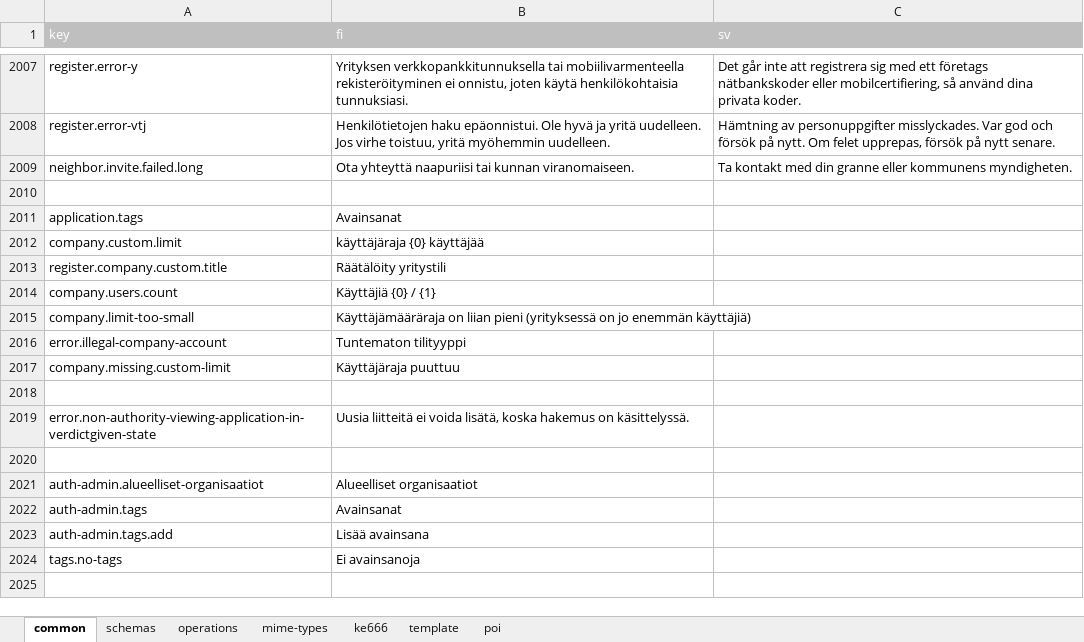
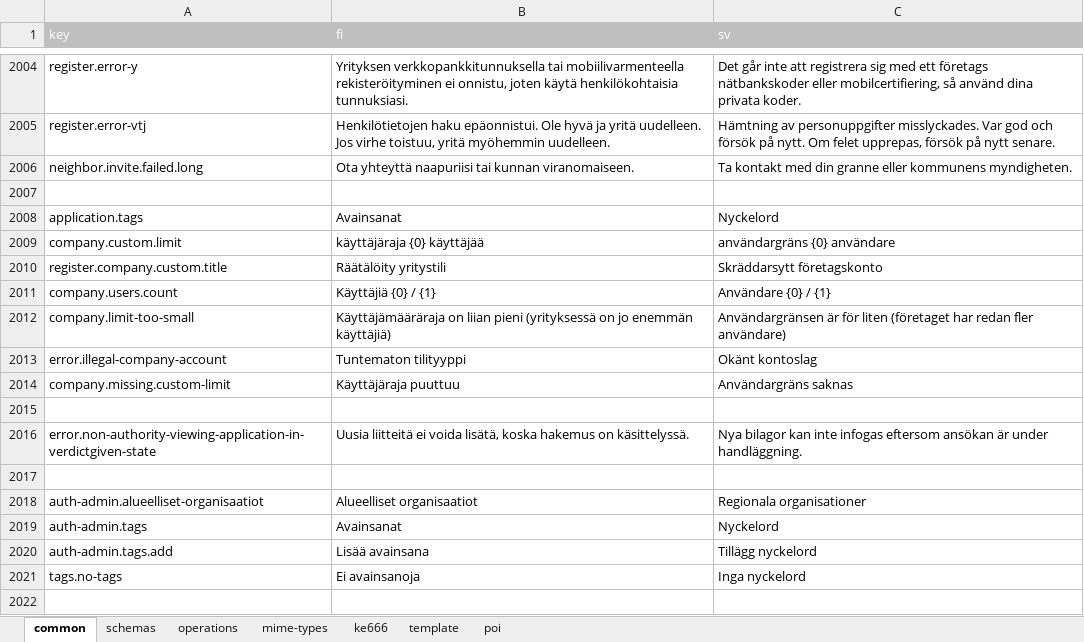
Before and after one commit to lupapiste/lupapiste, an Excel workbook: resources/i18n.xlsx, sheet common, drawn as a sheet; only a part is shown, gaps mark what is left out; values as stored, in another font and other column widths than the file's, no borders; conditional formats not drawn; addresses are those after the commit; the diff covers the shown part only; the diff names each change by its address in the sheet, - before the commit and + after, or states it on an @@ line.

Commit message:
new translations

```diff
--- a/resources/i18n.xlsx (sheet common)
+++ b/resources/i18n.xlsx (sheet common)
-C2008 (sv): (empty)
+C2008 (sv): Nyckelord
-C2009 (sv): (empty)
+C2009 (sv): användargräns {0} användare
-C2010 (sv): (empty)
+C2010 (sv): Skräddarsytt företagskonto
-C2011 (sv): (empty)
+C2011 (sv): Användare {0} / {1}
-C2012 (sv): (empty)
+C2012 (sv): Användargränsen är för liten (företaget har redan fler användare)
-C2013 (sv): (empty)
+C2013 (sv): Okänt kontoslag
-C2014 (sv): (empty)
+C2014 (sv): Användargräns saknas
-C2016 (sv): (empty)
+C2016 (sv): Nya bilagor kan inte infogas eftersom ansökan är under handläggning.
-C2018 (sv): (empty)
+C2018 (sv): Regionala organisationer
-C2019 (sv): (empty)
+C2019 (sv): Nyckelord
-C2020 (sv): (empty)
+C2020 (sv): Tillägg nyckelord
-C2021 (sv): (empty)
+C2021 (sv): Inga nyckelord
```
Also changed, not shown: 3 removed rows, 54 edited cells and cell formats elsewhere in this sheet, sheet operations.
